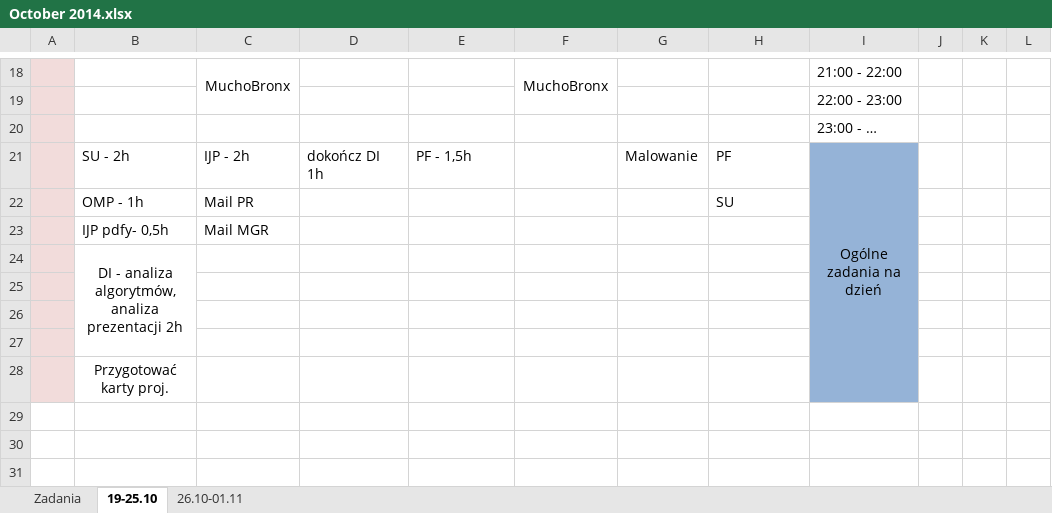
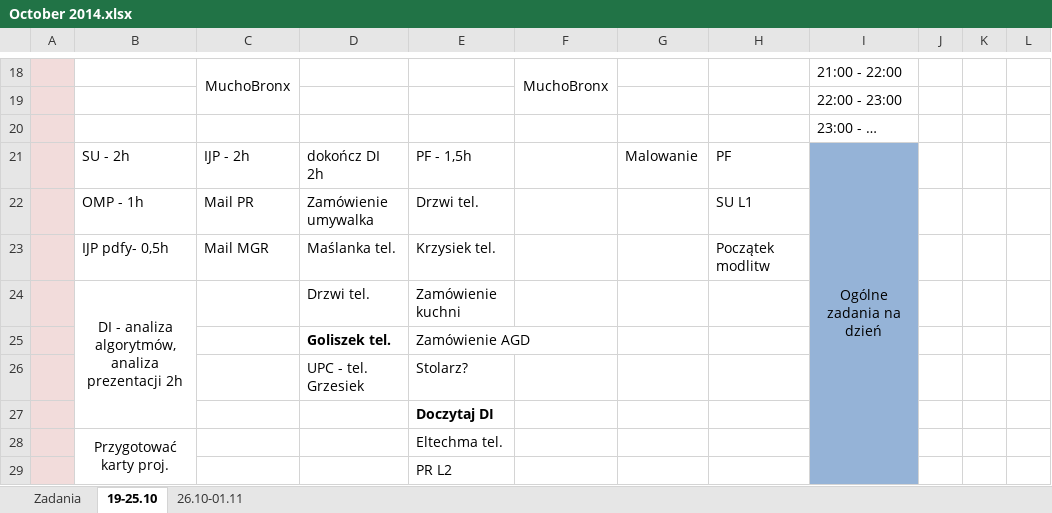
Before and after one commit to BluSoft/management, an Excel workbook: October 2014.xlsx, sheet 19-25.10, drawn as a sheet; only a part is shown, gaps mark what is left out; values as stored, in another font and other column widths than the file's, no borders; removed rows and columns are numbered as before the commit, all else as after; the diff names each change by its address in the sheet, - before the commit and + after, or states it on an @@ line.

```diff
--- a/October 2014.xlsx (sheet 19-25.10)
+++ b/October 2014.xlsx (sheet 19-25.10)
-D21: dokończ DI 1h
+D21: dokończ DI 2h
-row 22:  | OMP - 1h | Mail PR |  |  |  |  | SU
-row 23:  | IJP pdfy- 0,5h | Mail MGR
-row 24:  | DI - analiza algorytmów, analiza prezentacji 2h
-row 22: (empty)
+row 22:  | OMP - 1h | Mail PR | Zamówienie umywalka | Drzwi tel. |  |  | SU L1
-row 23: (empty)
+row 23:  | IJP pdfy- 0,5h | Mail MGR | Maślanka tel. | Krzysiek tel. |  |  | Początek modlitw
-row 24: (empty)
+row 24:  | DI - analiza algorytmów, analiza prezentacji 2h |  | Drzwi tel. | Zamówienie kuchni
+B24:B27 merged
-row 28:  | Przygotować karty proj.
+row 25:  |  |  | Goliszek tel. | Zamówienie AGD
+row 26:  |  |  | UPC - tel. Grzesiek | Stolarz?
+row 27:  |  |  |  | Doczytaj DI
+row 28:  | Przygotować karty proj. |  |  | Eltechma tel.
+row 29:  |  |  |  | PR L2
```
Also changed, not shown: sheet 26.10-01.11, sheet Zadania, Zadania/SU.xlsx.
